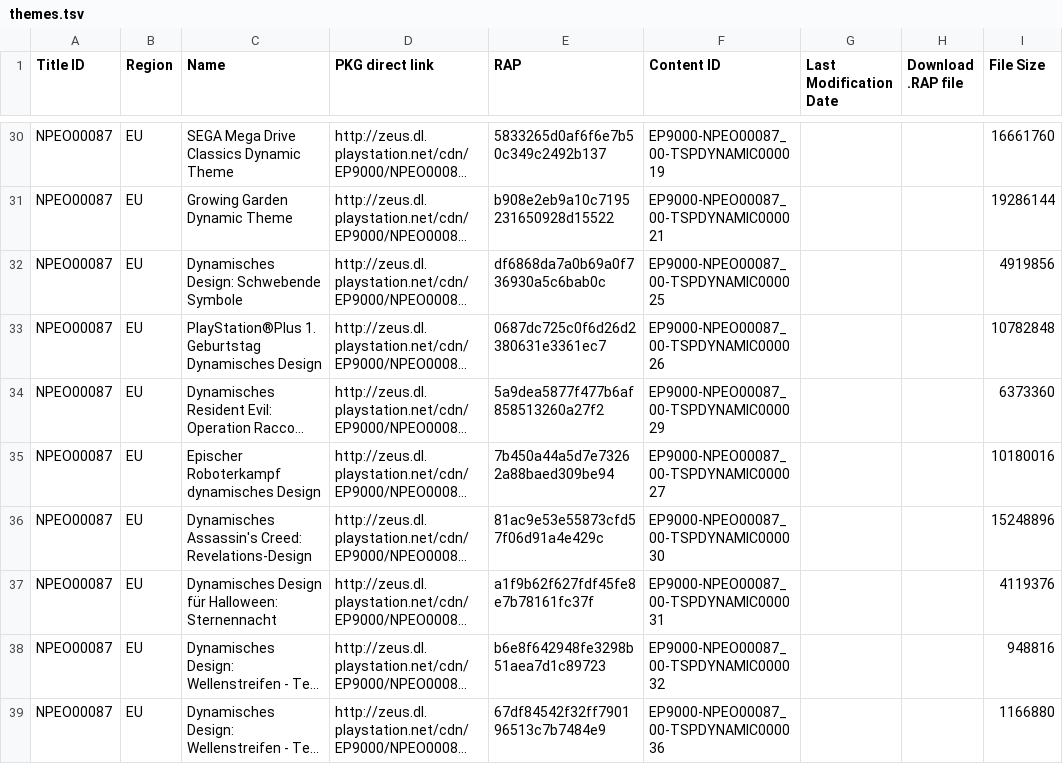
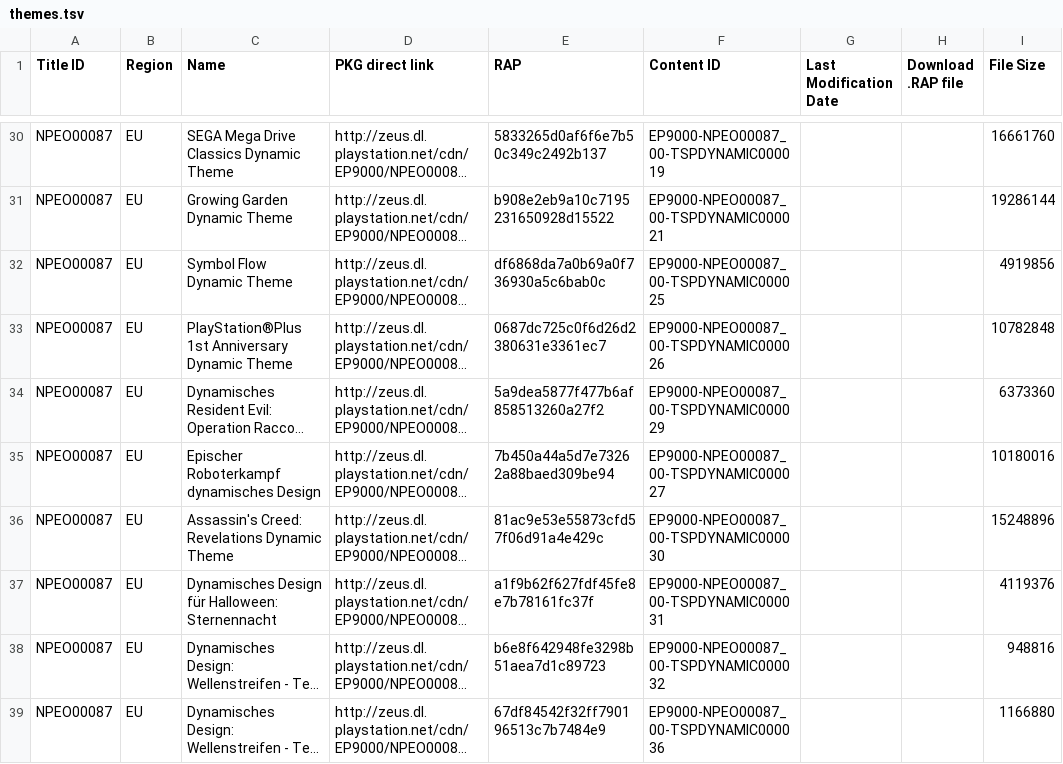
Before and after one commit to PS3-Pro/PSN-Content, a TSV file: resources/database/content/official/pending/themes.tsv, drawn as a sheet; only a part is shown, gaps mark what is left out; long unchanged cells end in …; the diff covers the shown part only; the diff names each change by its address in the sheet, - before the commit and + after, or states it on an @@ line.

```diff
--- a/resources/database/content/official/pending/themes.tsv
+++ b/resources/database/content/official/pending/themes.tsv
-C32 (Name): Dynamisches Design: Schwebende Symbole
+C32 (Name): Symbol Flow Dynamic Theme
-C33 (Name): PlayStation®Plus 1. Geburtstag Dynamisches Design
+C33 (Name): PlayStation®Plus 1st Anniversary Dynamic Theme
-C36 (Name): Dynamisches Assassin's Creed: Revelations-Design
+C36 (Name): Assassin's Creed: Revelations Dynamic Theme
```
Also changed, not shown: 11 edited cells elsewhere in this file, resources/database/content/latest/latest_dlcs.tsv, resources/database/content/official/pending/avatars.tsv, 2 other files.
